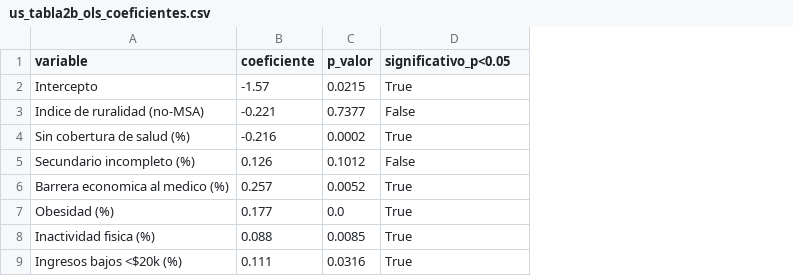
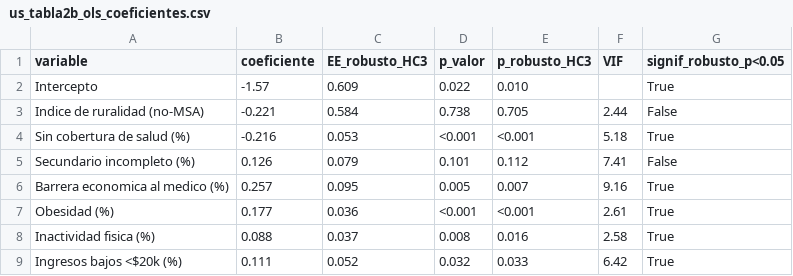
Before and after one commit to magalibolivar/Diabetes-Geografica-CIITI-2026, a CSV file: tables/us_tabla2b_ols_coeficientes.csv, drawn as a sheet; addresses are those after the commit; the diff names each change by its address in the sheet, - before the commit and + after, or states it on an @@ line.

```diff
--- a/tables/us_tabla2b_ols_coeficientes.csv
+++ b/tables/us_tabla2b_ols_coeficientes.csv
+column C (EE_robusto_HC3), rows 2-9: 0.609 | 0.584 | 0.053 | 0.079 | 0.095 | 0.036 | 0.037 | 0.052
+column E (p_robusto_HC3), rows 2-9: 0.010 | 0.705 | <0.001 | 0.112 | 0.007 | <0.001 | 0.016 | 0.033
+column F (VIF), rows 3-9: 2.44 | 5.18 | 7.41 | 9.16 | 2.61 | 2.58 | 6.42
-G1: significativo_p<0.05
+G1: signif_robusto_p<0.05
-D2 (p_valor): 0.0215
+D2 (p_valor): 0.022
-D3 (p_valor): 0.7377
+D3 (p_valor): 0.738
-D4 (p_valor): 0.0002
+D4 (p_valor): <0.001
-D5 (p_valor): 0.1012
+D5 (p_valor): 0.101
-D6 (p_valor): 0.0052
+D6 (p_valor): 0.005
-D7 (p_valor): 0.0
+D7 (p_valor): <0.001
-D8 (p_valor): 0.0085
+D8 (p_valor): 0.008
-D9 (p_valor): 0.0316
+D9 (p_valor): 0.032
```
Also changed, not shown: 7 other files.
